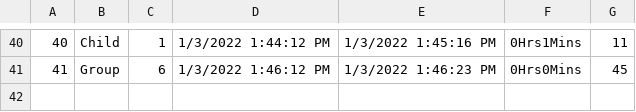
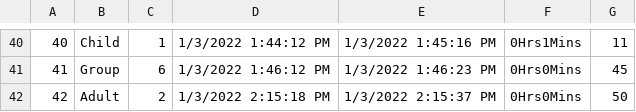
Before and after one commit to SeniorIntern/VisitorManagementSystem, a CSV file: CourseWork1/bin/Debug/records.csv, drawn as a sheet; only a part is shown, gaps mark what is left out.

```diff
--- a/CourseWork1/bin/Debug/records.csv
+++ b/CourseWork1/bin/Debug/records.csv
@@ -41 +41,2 @@
 41,Group,6,1/3/2022 1:46:12 PM,1/3/2022 1:46:23 PM,0Hrs0Mins,45
+42,Adult,2,1/3/2022 2:15:18 PM,1/3/2022 2:15:37 PM,0Hrs0Mins,50
```
Also changed, not shown: CourseWork1/bin/Debug/visitors.csv, 13 other files.
